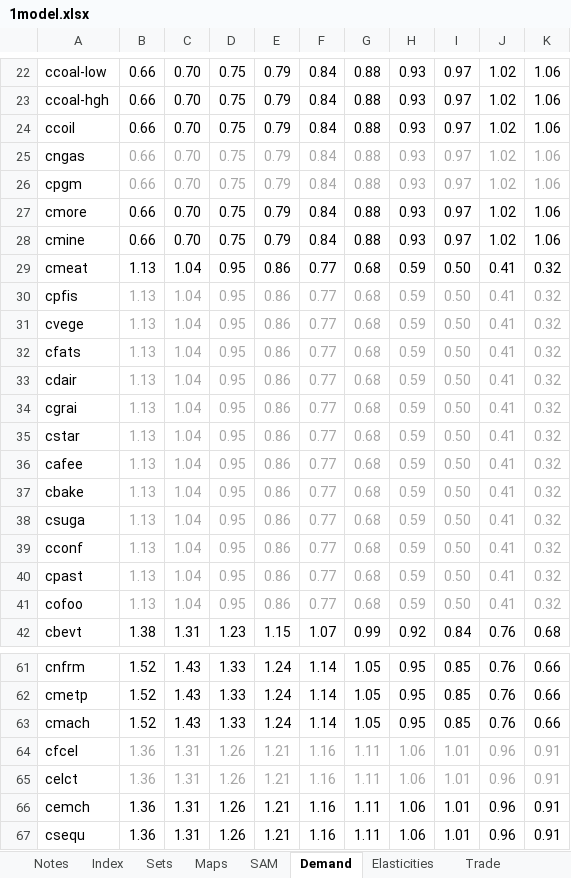
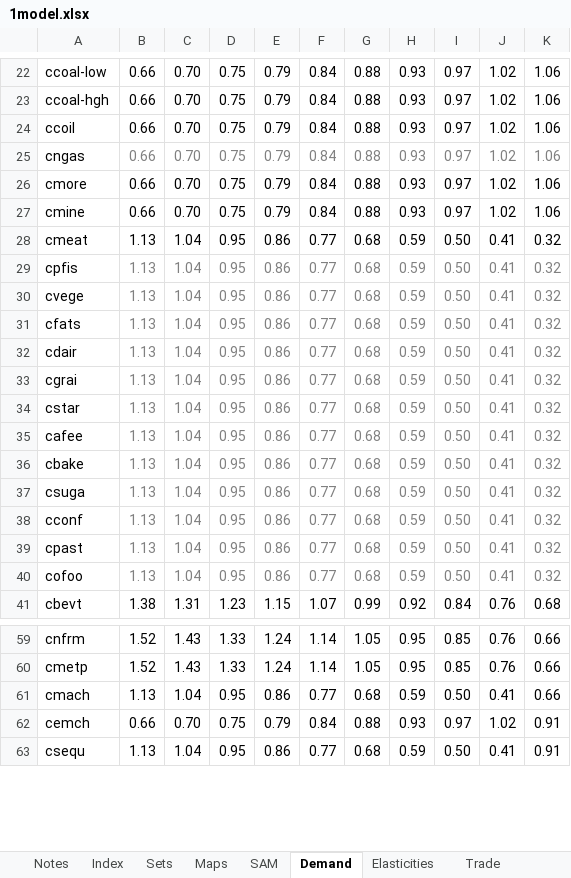
Before and after one commit to brunomerven/SATIMGE, an Excel workbook: CGE/1model.xlsx, sheet Demand, drawn as a sheet; only a part is shown, gaps mark what is left out; values as stored, in another font and other column widths than the file's, no borders; conditional formats not drawn; removed rows and columns are numbered as before the commit, all else as after; the diff covers the shown part only; the diff names each change by its address in the sheet, - before the commit and + after, or states it on an @@ line.

```diff
--- a/CGE/1model.xlsx (sheet Demand)
+++ b/CGE/1model.xlsx (sheet Demand)
-B25:K25 text colour: #A6A6A6
+B25:K25 text colour: #808080
-row 26: cpgm | 0.66 | 0.70 | 0.75 | 0.79 | 0.84 | 0.88 | 0.93 | 0.97 | 1.02 | 1.06
-B29:K40 text colour: #A6A6A6
+B29:K40 text colour: #808080
-B61: 1.52
+B61: 1.13
-C61: 1.43
+C61: 1.04
-D61: 1.33
+D61: 0.95
-E61: 1.24
+E61: 0.86
-F61: 1.14
+F61: 0.77
-G61: 1.05
+G61: 0.68
-H61: 0.95
+H61: 0.59
-I61: 0.85
+I61: 0.50
-J61: 0.76
+J61: 0.41
-row 64: cfcel | 1.36 | 1.31 | 1.26 | 1.21 | 1.16 | 1.11 | 1.06 | 1.01 | 0.96 | 0.91
-row 65: celct | 1.36 | 1.31 | 1.26 | 1.21 | 1.16 | 1.11 | 1.06 | 1.01 | 0.96 | 0.91
-B62: 1.36
+B62: 0.66
-C62: 1.31
+C62: 0.70
-D62: 1.26
+D62: 0.75
-E62: 1.21
+E62: 0.79
-F62: 1.16
+F62: 0.84
-G62: 1.11
+G62: 0.88
-H62: 1.06
+H62: 0.93
-I62: 1.01
+I62: 0.97
-J62: 0.96
+J62: 1.02
-B63: 1.36
+B63: 1.13
-C63: 1.31
+C63: 1.04
-D63: 1.26
+D63: 0.95
-E63: 1.21
+E63: 0.86
-F63: 1.16
+F63: 0.77
-G63: 1.11
+G63: 0.68
-H63: 1.06
+H63: 0.59
-I63: 1.01
+I63: 0.50
-J63: 0.96
+J63: 0.41
```
Also changed, not shown: 1 removed row, 189 edited cells and cell formats elsewhere in this sheet, sheet SAM, sheet Employment, sheet Modelled 2019 Emp, sheet Elasticities, sheet Sets, sheet Trade, 2 more sheets, formulas that keep their value, 8 other files.
